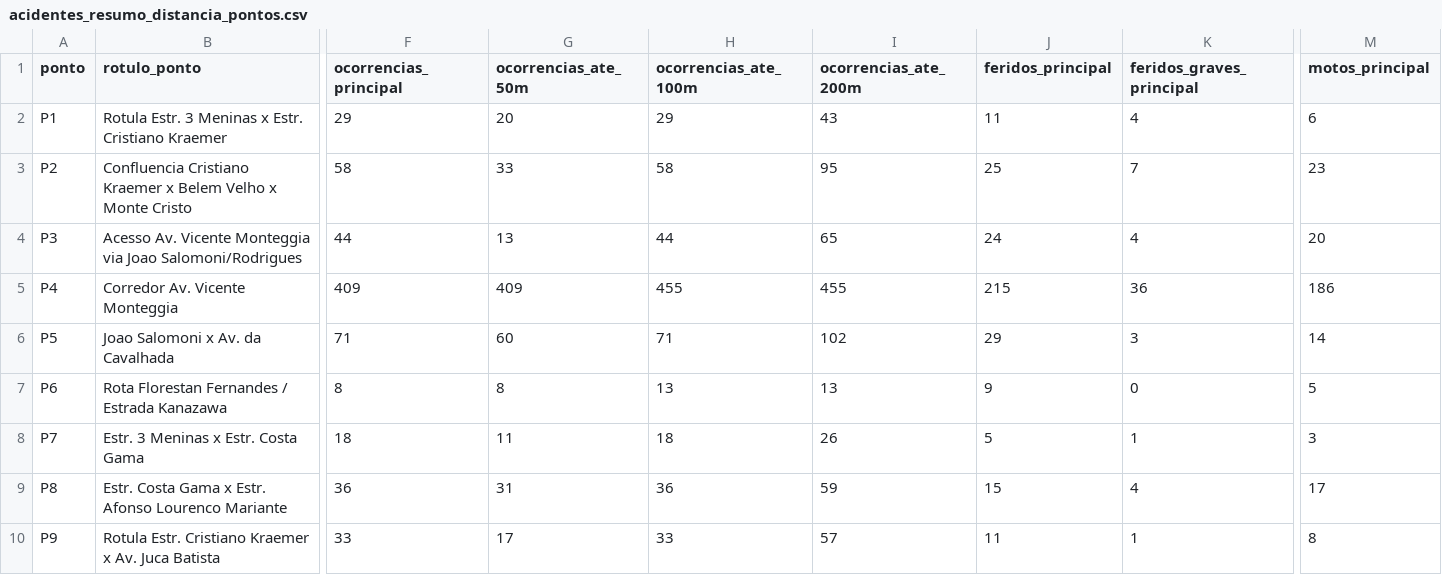
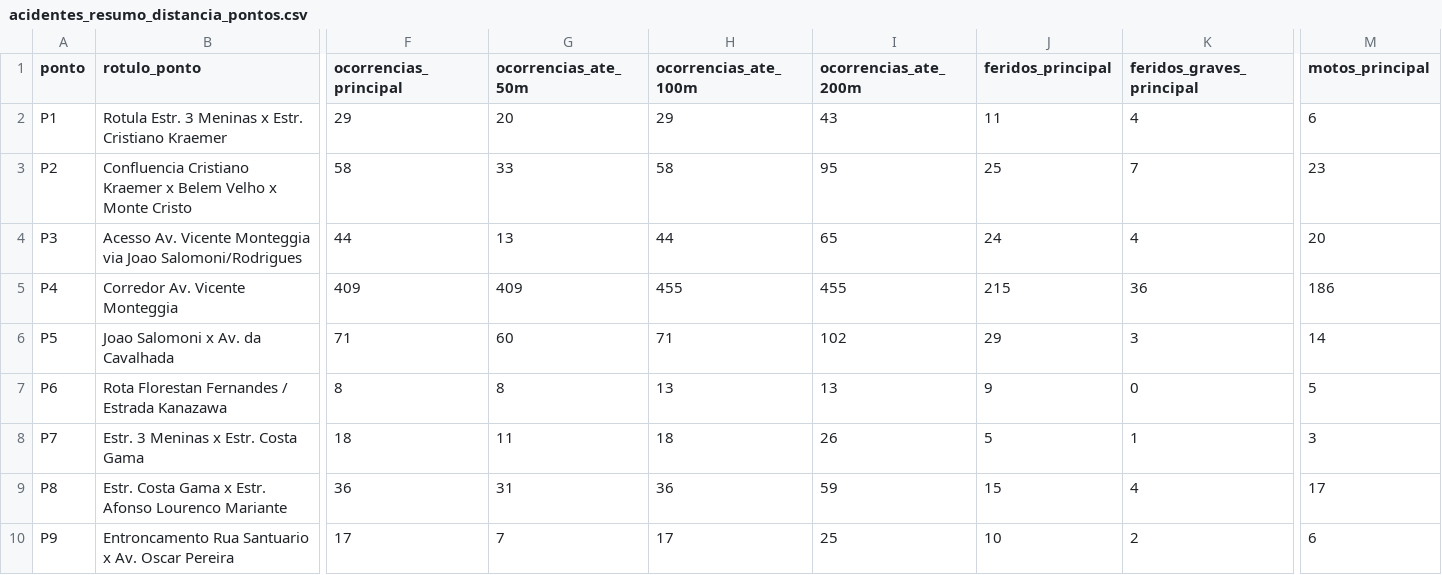
Before and after one commit to eduardohorta/alpha-viario, a CSV file: dados/tratados/acidentes_resumo_distancia_pontos.csv, drawn as a sheet; only a part is shown, gaps mark what is left out; the diff covers the shown part only; the diff names each change by its address in the sheet, - before the commit and + after, or states it on an @@ line.

```diff
--- a/dados/tratados/acidentes_resumo_distancia_pontos.csv
+++ b/dados/tratados/acidentes_resumo_distancia_pontos.csv
-B10 (rotulo_ponto): Rotula Estr. Cristiano Kraemer x Av. Juca Batista
+B10 (rotulo_ponto): Entroncamento Rua Santuario x Av. Oscar Pereira
-F10 (ocorrencias_principal): 33
+F10 (ocorrencias_principal): 17
-G10 (ocorrencias_ate_50m): 17
+G10 (ocorrencias_ate_50m): 7
-H10 (ocorrencias_ate_100m): 33
+H10 (ocorrencias_ate_100m): 17
-I10 (ocorrencias_ate_200m): 57
+I10 (ocorrencias_ate_200m): 25
-J10 (feridos_principal): 11
+J10 (feridos_principal): 10
-K10 (feridos_graves_principal): 1
+K10 (feridos_graves_principal): 2
-M10 (motos_principal): 8
+M10 (motos_principal): 6
```
Also changed, not shown: 8 edited cells elsewhere in this file, dados/pontos.csv, dados/rotas-sonda-tempos.csv, 24 other files.
